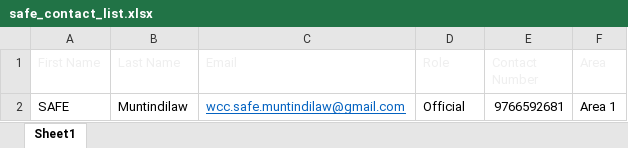
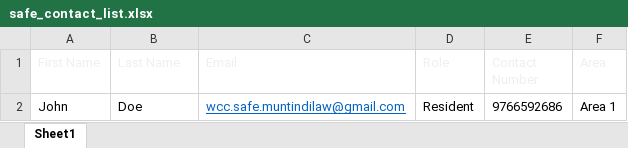
Before and after one commit to safe-muntindilaw/WCC-SAFE, an Excel workbook: src/assets/safe_contact_list.xlsx, sheet Sheet1, drawn as a sheet; values as stored, in another font and other column widths than the file's, no borders; conditional formats and table styles not drawn; removed rows and columns are numbered as before the commit, all else as after; the diff names each change by its address in the sheet, - before the commit and + after, or states it on an @@ line.

Commit message:
recent

```diff
--- a/src/assets/safe_contact_list.xlsx (sheet Sheet1)
+++ b/src/assets/safe_contact_list.xlsx (sheet Sheet1)
-row 2: SAFE | Muntindilaw | wcc.safe.muntindilaw@gmail.com | Official | 9766592681 | Area 1
+row 2: John | Doe | wcc.safe.muntindilaw@gmail.com | Resident | 9766592686 | Area 1
```
